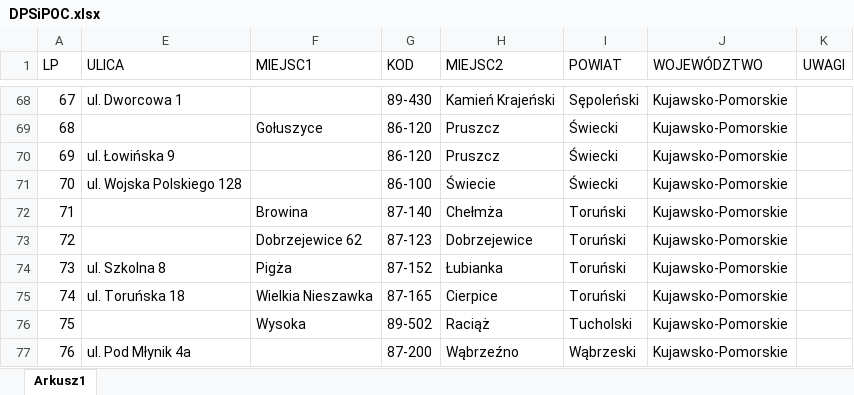
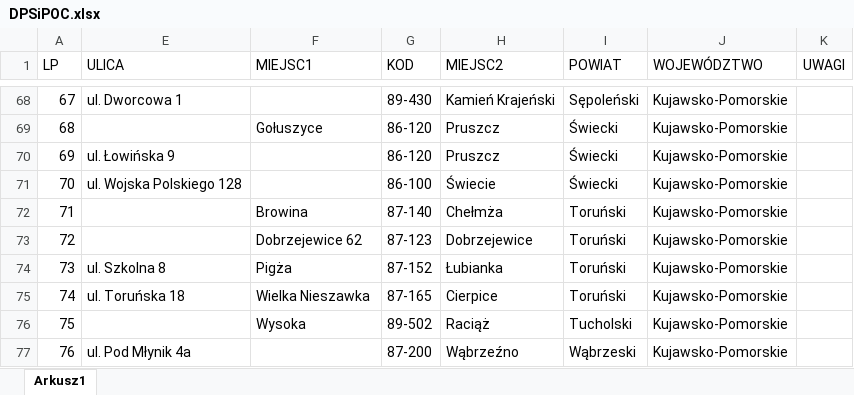
Before and after one commit to iam-devAlhan/xl_geocoder, an Excel workbook: demo_data/DPSiPOC.xlsx, sheet Arkusz1, drawn as a sheet; only a part is shown, gaps mark what is left out; values as stored, in another font and other column widths than the file's, no borders; the diff names each change by its address in the sheet, - before the commit and + after, or states it on an @@ line.

```diff
--- a/demo_data/DPSiPOC.xlsx (sheet Arkusz1)
+++ b/demo_data/DPSiPOC.xlsx (sheet Arkusz1)
-F75 (MIEJSC1): Wielkia Nieszawka
+F75 (MIEJSC1): Wielka Nieszawka
```
Also changed, not shown: 1 other file.
